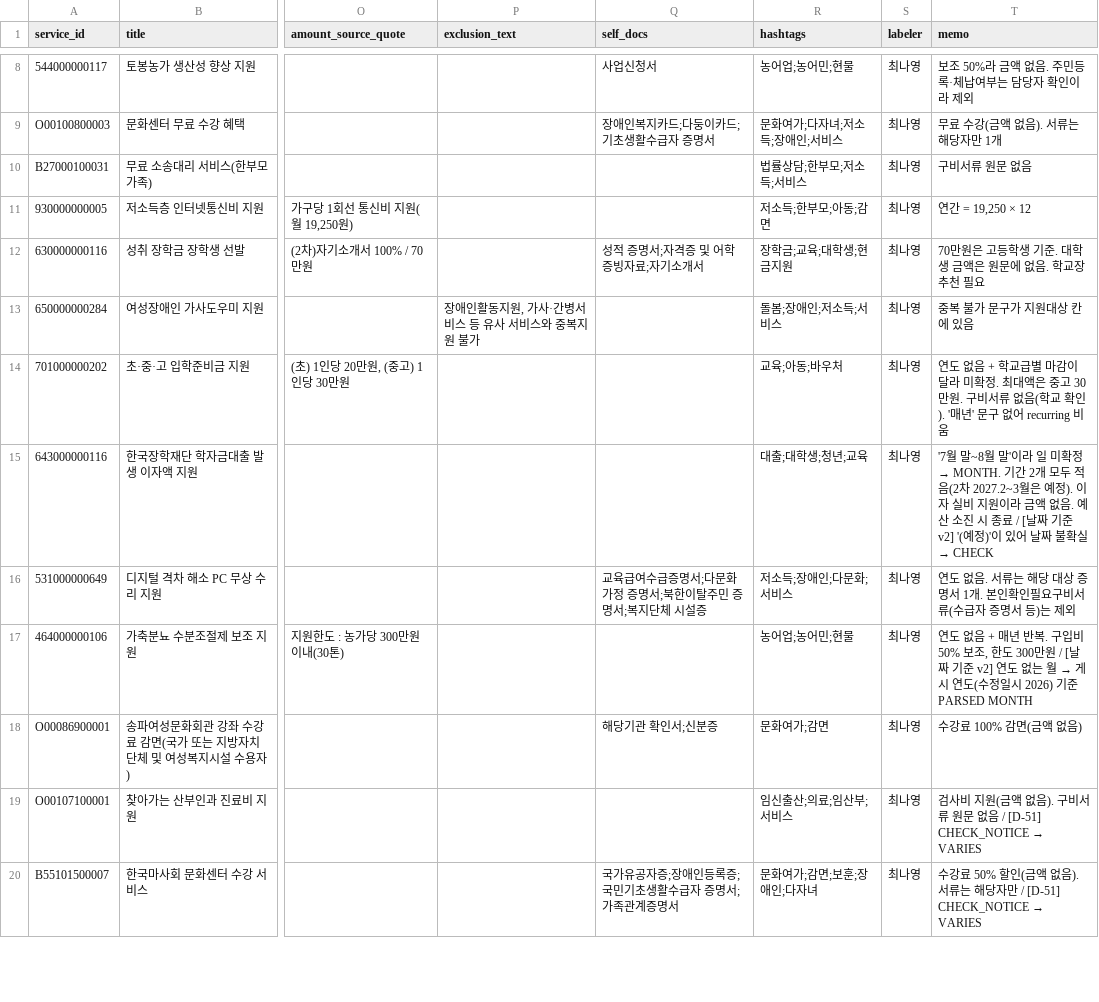
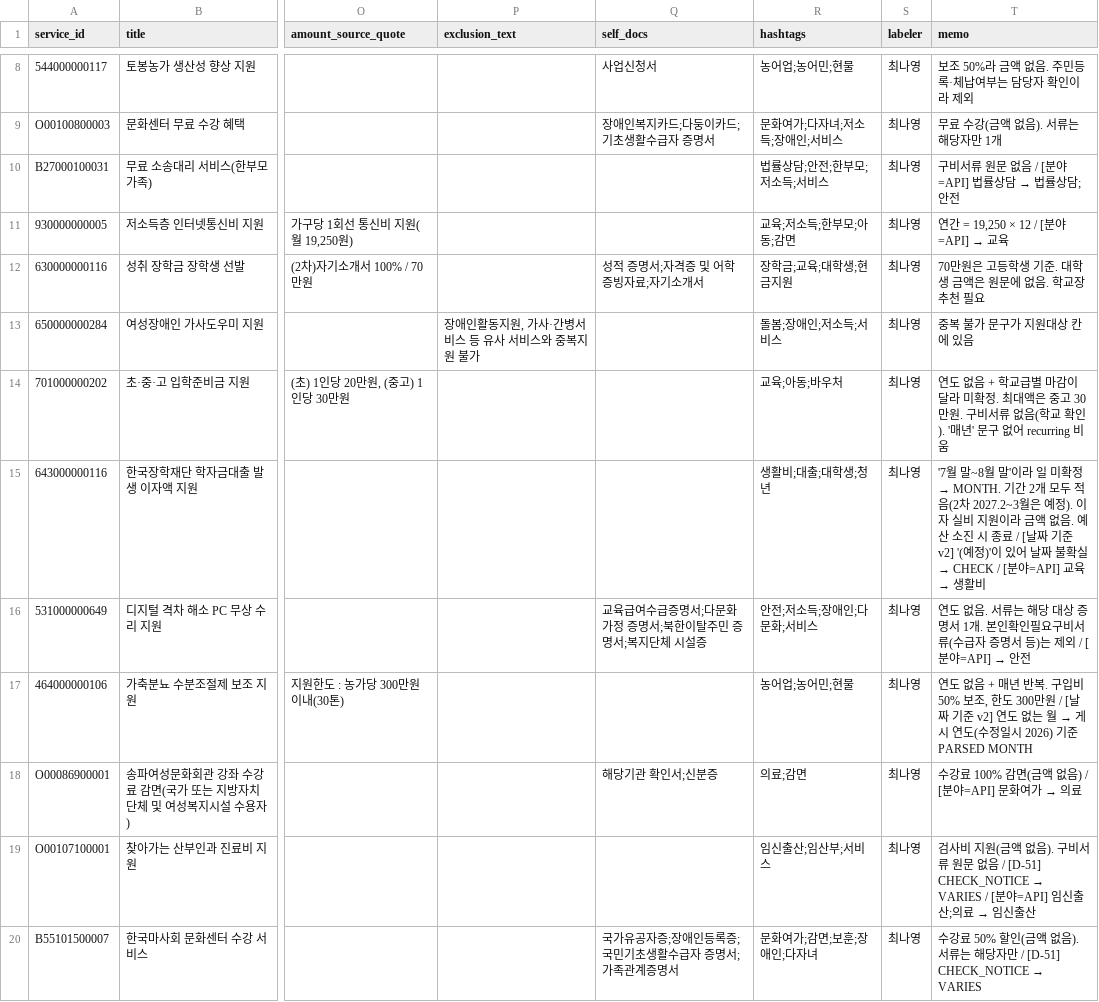
Before and after one commit to JavaSpring-TeamB/bokdeongi, a CSV file: data-lab/gold_set/labels.csv, drawn as a sheet; only a part is shown, gaps mark what is left out; the diff covers the shown part only; the diff names each change by its address in the sheet, - before the commit and + after, or states it on an @@ line.

```diff
--- a/data-lab/gold_set/labels.csv
+++ b/data-lab/gold_set/labels.csv
-R10 (hashtags): 법률상담;한부모;저소득;서비스
+R10 (hashtags): 법률상담;안전;한부모;저소득;서비스
@@ T10 (memo): 구비서류 원문 없음 → 구비서류 원문 없음 / [분야=API] 법률상담 → 법률상담;안전 @@
-R11 (hashtags): 저소득;한부모;아동;감면
+R11 (hashtags): 교육;저소득;한부모;아동;감면
@@ T11 (memo): 연간 = 19,250 × 12 → 연간 = 19,250 × 12 / [분야=API] → 교육 @@
-R15 (hashtags): 대출;대학생;청년;교육
+R15 (hashtags): 생활비;대출;대학생;청년
@@ T15 (memo): …실 → CHECK → …실 → CHECK / [분야=API] 교육 → 생활비 @@
-R16 (hashtags): 저소득;장애인;다문화;서비스
+R16 (hashtags): 안전;저소득;장애인;다문화;서비스
@@ T16 (memo): …는 제외 → …는 제외 / [분야=API] → 안전 @@
-R18 (hashtags): 문화여가;감면
+R18 (hashtags): 의료;감면
@@ T18 (memo): 수강료 100% 감면(금액 없음) → 수강료 100% 감면(금액 없음) / [분야=API] 문화여가 → 의료 @@
-R19 (hashtags): 임신출산;의료;임산부;서비스
+R19 (hashtags): 임신출산;임산부;서비스
@@ T19 (memo): …[D-51] CHECK_NOTICE → VARIES → …[D-51] CHECK_NOTICE → VARIES / [분야=API] 임신출산;의료 → 임신출산 @@
```
Also changed, not shown: 12 edited cells elsewhere in this file, data-lab/gold_set/hashtags_seed.csv, data-lab/gold_set/samples.csv, 2 other files.
